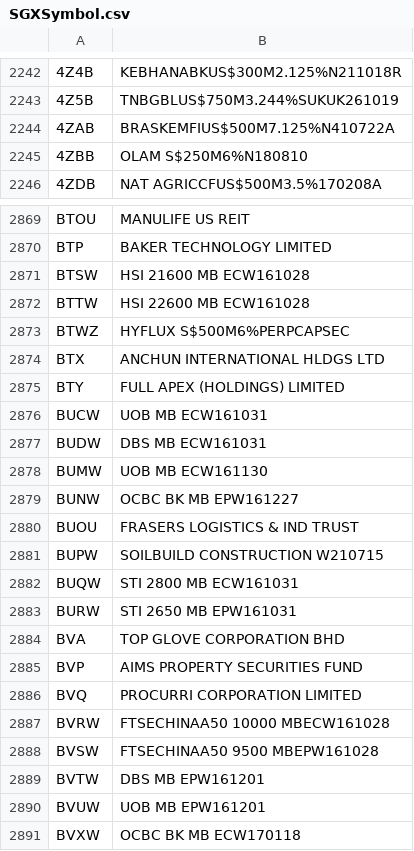
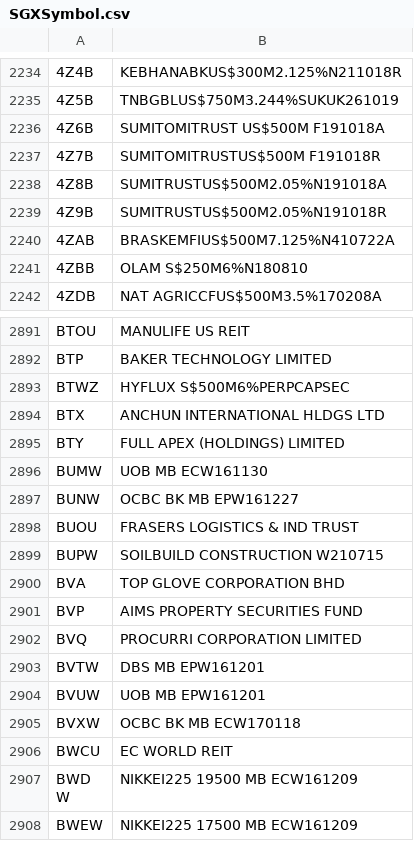
Before and after one commit to adamliu84/SGXCrawler, a CSV file: SGXSymbol.csv, drawn as a sheet; only a part is shown, gaps mark what is left out; the shorter side is filled out with more unchanged rows; removed rows and columns are numbered as before the commit, all else as after; the diff covers the shown part only; the diff names each change by its address in the sheet, - before the commit and + after, or states it on an @@ line.

```diff
--- a/SGXSymbol.csv
+++ b/SGXSymbol.csv
+row 2236: 4Z6B | SUMITOMITRUST US$500M F191018A
+row 2237: 4Z7B | SUMITOMITRUSTUS$500M F191018R
+row 2238: 4Z8B | SUMITRUSTUS$500M2.05%N191018A
+row 2239: 4Z9B | SUMITRUSTUS$500M2.05%N191018R
-row 2871: BTSW | HSI 21600 MB ECW161028
-row 2872: BTTW | HSI 22600 MB ECW161028
-row 2876: BUCW | UOB MB ECW161031
-row 2877: BUDW | DBS MB ECW161031
-row 2882: BUQW | STI 2800 MB ECW161031
-row 2883: BURW | STI 2650 MB EPW161031
-row 2887: BVRW | FTSECHINAA50 10000 MBECW161028
-row 2888: BVSW | FTSECHINAA50 9500 MBEPW161028
```
Also changed, not shown: 43 added rows, 24 removed rows and 3 edited cells elsewhere in this file.
